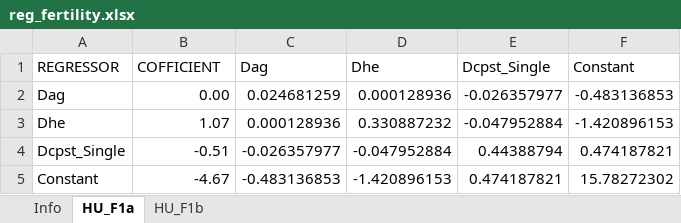
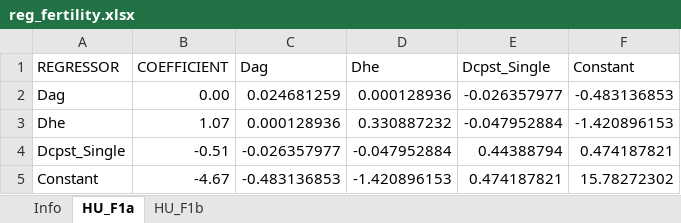
Before and after one commit to brzezinski666/SimPaths, an Excel workbook: input/reg_fertility.xlsx, sheet HU_F1a, drawn as a sheet; values as stored, in another font and other column widths than the file's, no borders; the diff names each change by its address in the sheet, - before the commit and + after, or states it on an @@ line.

```diff
--- a/input/reg_fertility.xlsx (sheet HU_F1a)
+++ b/input/reg_fertility.xlsx (sheet HU_F1a)
-B1: COFFICIENT
+B1: COEFFICIENT
```
Also changed, not shown: sheet HU_F1b, input/DatabaseCountryYear.xlsx, input/reg_education.xlsx, 8 other files.
